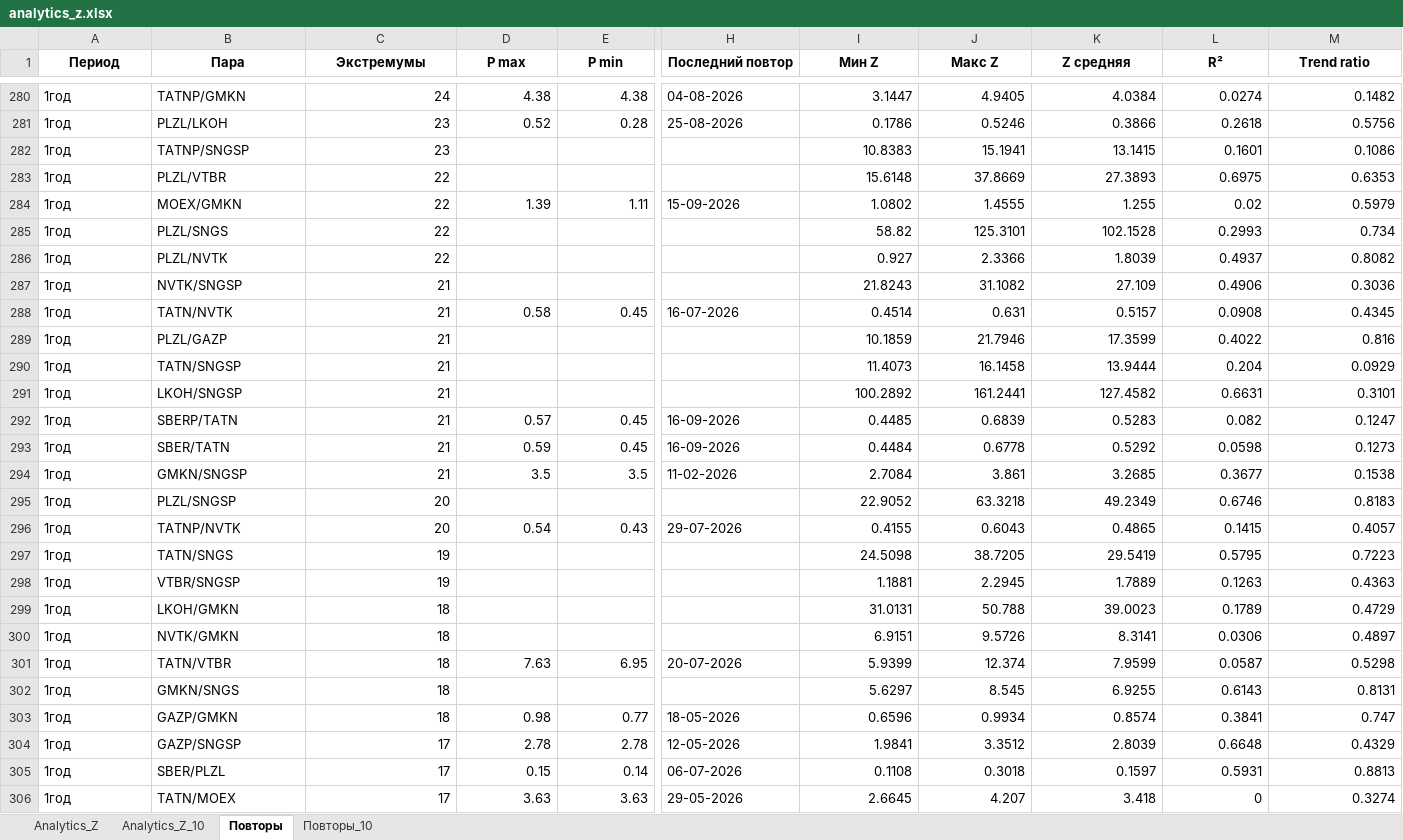
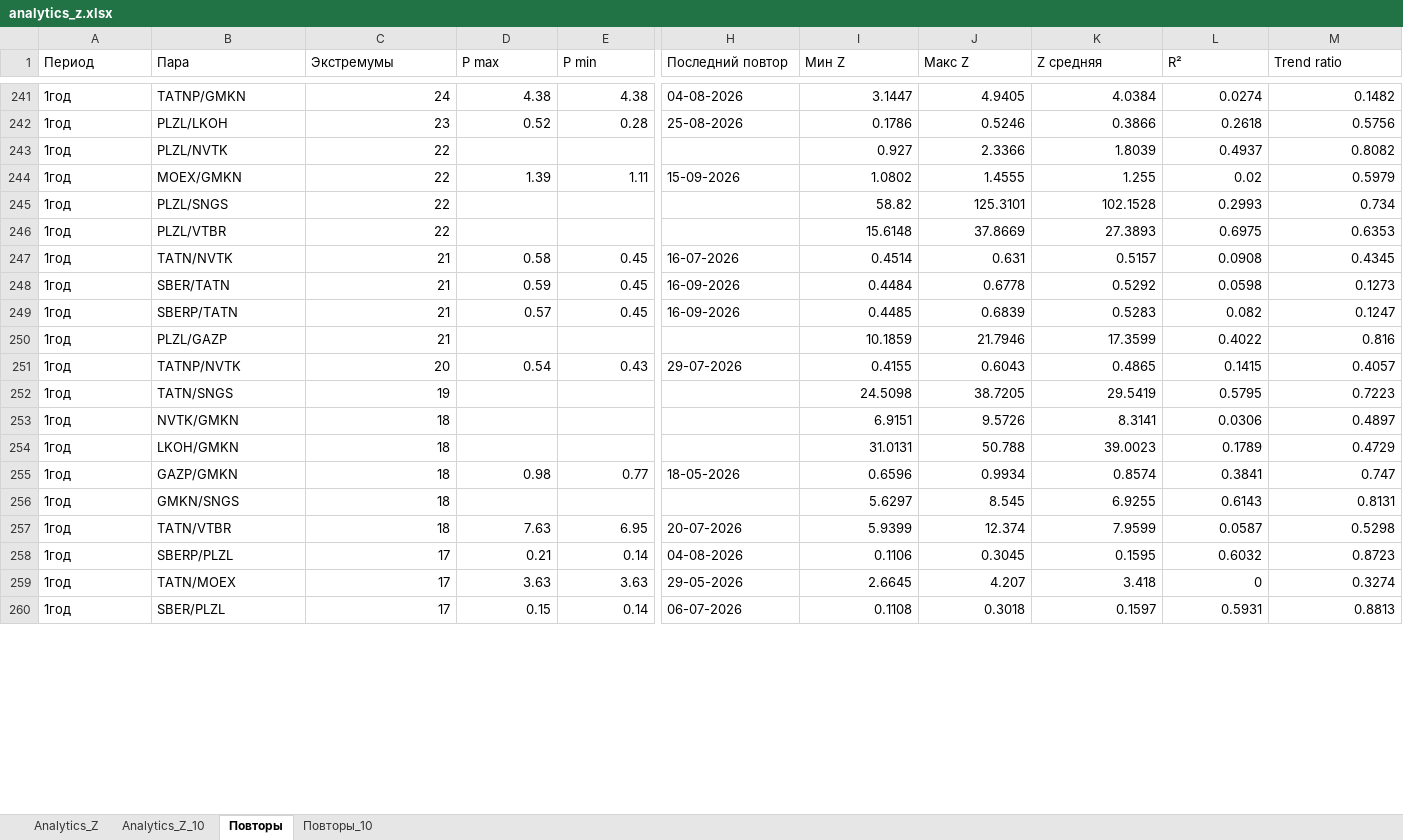
Before and after one commit to gadotkach/pairs-trading, an Excel workbook: analytics_z.xlsx, sheet Повторы, drawn as a sheet; only a part is shown, gaps mark what is left out; values as stored, in another font and other column widths than the file's, no borders; removed rows and columns are numbered as before the commit, all else as after; rows hold the shown columns only; the diff covers the shown part only; the diff names each change by its address in the sheet, - before the commit and + after, or states it on an @@ line.

```diff
--- a/analytics_z.xlsx (sheet Повторы)
+++ b/analytics_z.xlsx (sheet Повторы)
@@ A1:M1 bold: on → off, alignment: center → left @@
-row 282: 1год | TATNP/SNGSP | 23 |  |  |  | 10.8383 | 15.1941 | 13.1415 | 0.1601 | 0.1086
@@ row 286 moved to row 243: 1год @@
-row 287: 1год | NVTK/SNGSP | 21 |  |  |  | 21.8243 | 31.1082 | 27.109 | 0.4906 | 0.3036
@@ row 283 moved to row 246: 1год @@
@@ row 293 moved to row 248: 1год @@
@@ row 292 moved to row 249: 1год @@
-row 290: 1год | TATN/SNGSP | 21 |  |  |  | 11.4073 | 16.1458 | 13.9444 | 0.204 | 0.0929
-row 291: 1год | LKOH/SNGSP | 21 |  |  |  | 100.2892 | 161.2441 | 127.4582 | 0.6631 | 0.3101
-row 294: 1год | GMKN/SNGSP | 21 | 3.5 | 3.5 | 11-02-2026 | 2.7084 | 3.861 | 3.2685 | 0.3677 | 0.1538
-row 295: 1год | PLZL/SNGSP | 20 |  |  |  | 22.9052 | 63.3218 | 49.2349 | 0.6746 | 0.8183
-row 298: 1год | VTBR/SNGSP | 19 |  |  |  | 1.1881 | 2.2945 | 1.7889 | 0.1263 | 0.4363
@@ row 300 moved to row 253: 1год @@
@@ row 303 moved to row 255: 1год @@
@@ row 302 moved to row 256: 1год @@
@@ row 307 moved to row 258: 1год @@
-B259 (Пара): GAZP/SNGSP
+B259 (Пара): TATN/MOEX
-D259 (P max): 2.78
+D259 (P max): 3.63
-E259 (P min): 2.78
+E259 (P min): 3.63
-H259 (Последний повтор): 12-05-2026
+H259 (Последний повтор): 29-05-2026
-I259 (Мин Z): 1.9841
+I259 (Мин Z): 2.6645
-J259 (Макс Z): 3.3512
+J259 (Макс Z): 4.207
-K259 (Z средняя): 2.8039
+K259 (Z средняя): 3.418
-L259 (R²): 0.6648
+L259 (R²): 0
-M259 (Trend ratio): 0.4329
+M259 (Trend ratio): 0.3274
-row 306: 1год | TATN/MOEX | 17 | 3.63 | 3.63 | 29-05-2026 | 2.6645 | 4.207 | 3.418 | 0 | 0.3274
```
Also changed, not shown: 57 removed rows, 94 moved rows and cell formats elsewhere in this sheet, sheet Analytics_Z_10, sheet Analytics_Z, sheet Повторы_10, pair_strategies_analysis.xlsx, 14 other files.
